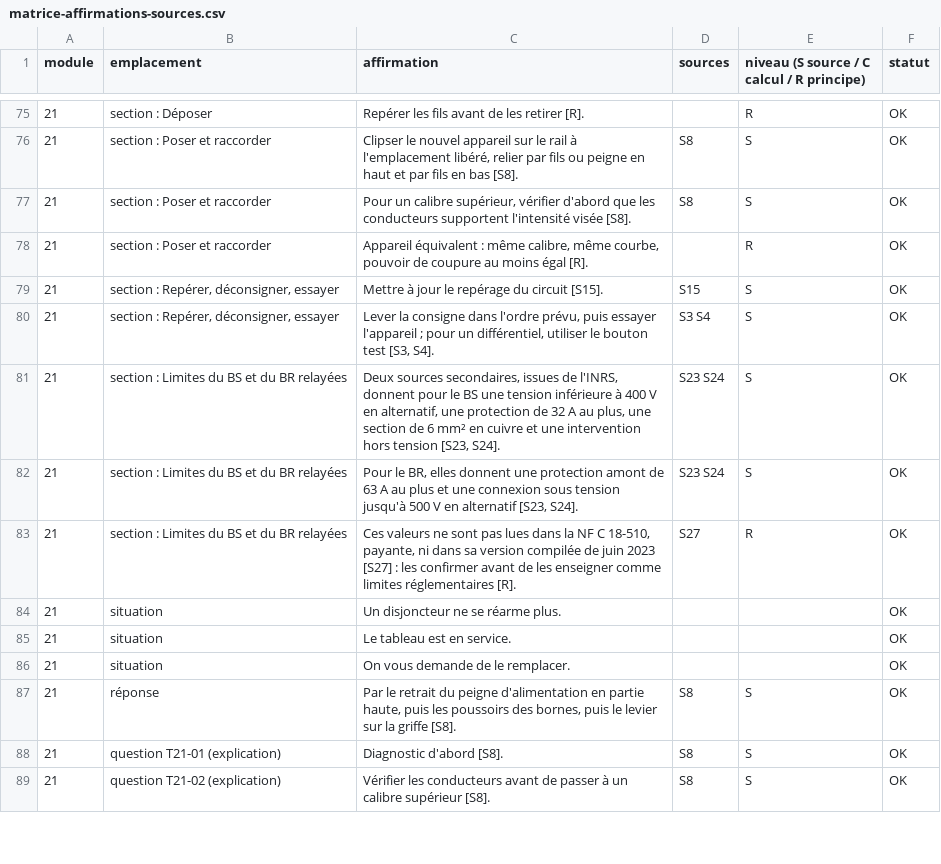
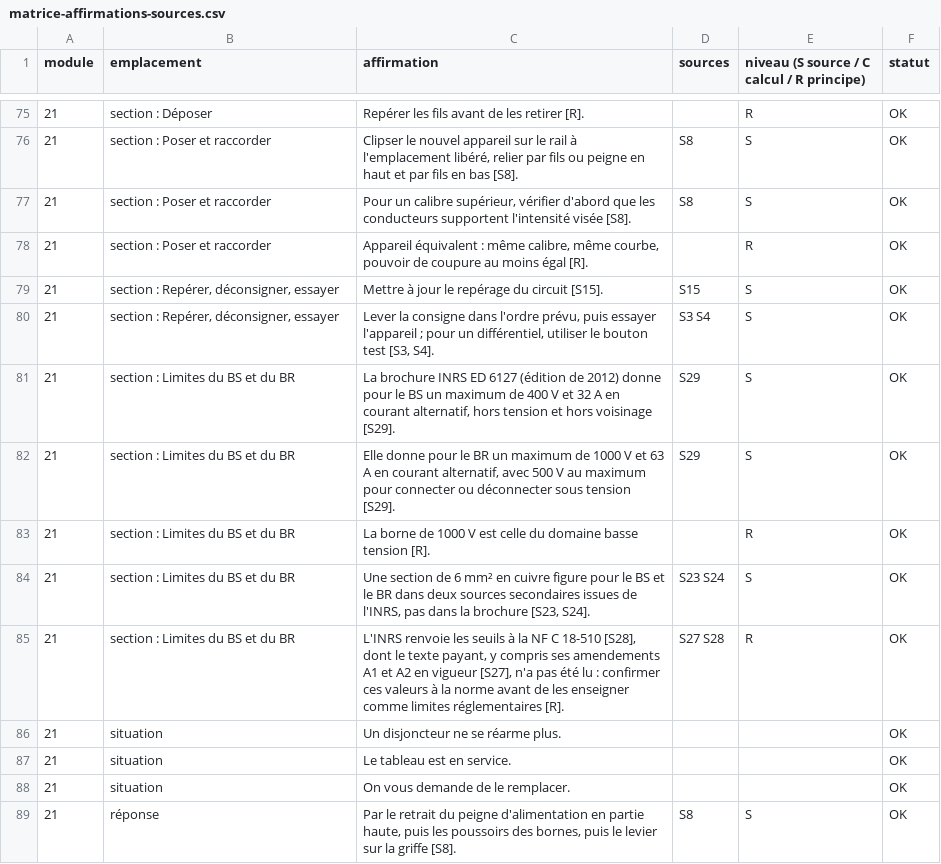
Before and after one commit to ben2flandre-coder/consulteam-academy, a CSV file: sessions/a260e2a/preuves/matrice-affirmations-sources.csv, drawn as a sheet; only a part is shown, gaps mark what is left out; the shorter side is filled out with more unchanged rows.

```diff
--- a/sessions/a260e2a/preuves/matrice-affirmations-sources.csv
+++ b/sessions/a260e2a/preuves/matrice-affirmations-sources.csv
@@ -80,5 +80,7 @@
 21;section : Repérer, déconsigner, essayer;"Lever la consigne dans l'ordre prévu, puis essayer l'appareil ; pour un différentiel, utiliser le bouton test [S3, S4].";S3 S4;S;OK
-21;section : Limites du BS et du BR relayées;Deux sources secondaires, issues de l'INRS, donnent pour le BS une tension inférieure à 400 V en alternatif, une protection de 32 A au plus, une section de 6 mm² en cuivre et une intervention hors tension [S23, S24].;S23 S24;S;OK
-21;section : Limites du BS et du BR relayées;Pour le BR, elles donnent une protection amont de 63 A au plus et une connexion sous tension jusqu'à 500 V en alternatif [S23, S24].;S23 S24;S;OK
-21;section : Limites du BS et du BR relayées;Ces valeurs ne sont pas lues dans la NF C 18-510, payante, ni dans sa version compilée de juin 2023 [S27] : les confirmer avant de les enseigner comme limites réglementaires [R].;S27;R;OK
+21;section : Limites du BS et du BR;La brochure INRS ED 6127 (édition de 2012) donne pour le BS un maximum de 400 V et 32 A en courant alternatif, hors tension et hors voisinage [S29].;S29;S;OK
+21;section : Limites du BS et du BR;Elle donne pour le BR un maximum de 1000 V et 63 A en courant alternatif, avec 500 V au maximum pour connecter ou déconnecter sous tension [S29].;S29;S;OK
+21;section : Limites du BS et du BR;La borne de 1000 V est celle du domaine basse tension [R].;;R;OK
+21;section : Limites du BS et du BR;Une section de 6 mm² en cuivre figure pour le BS et le BR dans deux sources secondaires issues de l'INRS, pas dans la brochure [S23, S24].;S23 S24;S;OK
+21;section : Limites du BS et du BR;L'INRS renvoie les seuils à la NF C 18-510 [S28], dont le texte payant, y compris ses amendements A1 et A2 en vigueur [S27], n'a pas été lu : confirmer ces valeurs à la norme avant de les enseigner comme limites réglementaires [R].;S27 S28;R;OK
 21;situation;Un disjoncteur ne se réarme plus.;;;OK
```
Also changed, not shown: 9 other files.
